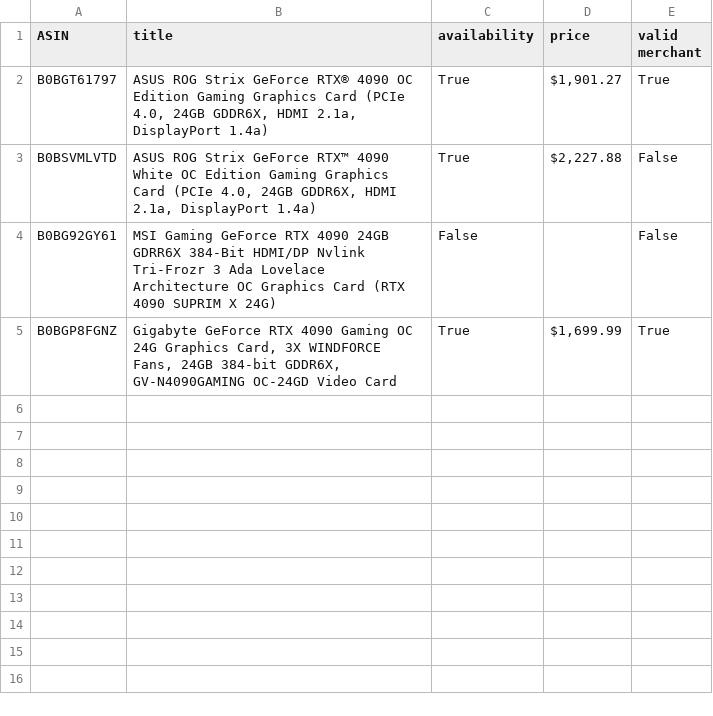
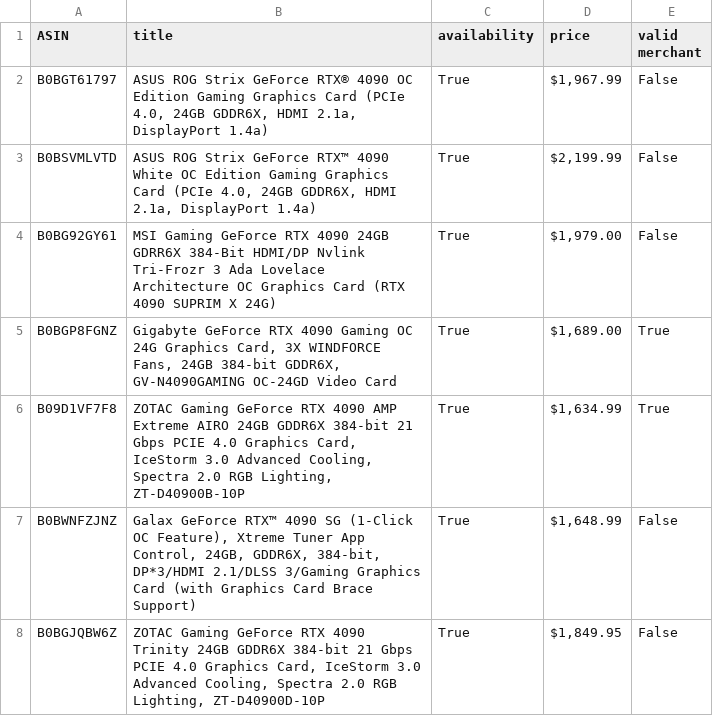
Before and after one commit to DavidSavvy/AmazonScraper, a CSV file: products.csv, drawn as a sheet.

```diff
--- a/products.csv
+++ b/products.csv
@@ -1,5 +1,8 @@
 ASIN,title,availability,price,valid merchant
-B0BGT61797,"ASUS ROG Strix GeForce RTX® 4090 OC Edition Gaming Graphics Card (PCIe 4.0, 24GB GDDR6X, HDMI 2.1a, DisplayPort 1.4a)",True,"$1,901.27",True
-B0BSVMLVTD,"ASUS ROG Strix GeForce RTX™ 4090 White OC Edition Gaming Graphics Card (PCIe 4.0, 24GB GDDR6X, HDMI 2.1a, DisplayPort 1.4a)",True,"$2,227.88",False
-B0BG92GY61,MSI Gaming GeForce RTX 4090 24GB GDRR6X 384-Bit HDMI/DP Nvlink Tri-Frozr 3 Ada Lovelace Architecture OC Graphics Card (RTX 4090 SUPRIM X 24G),False,,False
-B0BGP8FGNZ,"Gigabyte GeForce RTX 4090 Gaming OC 24G Graphics Card, 3X WINDFORCE Fans, 24GB 384-bit GDDR6X, GV-N4090GAMING OC-24GD Video Card",True,"$1,699.99",True
+B0BGT61797,"ASUS ROG Strix GeForce RTX® 4090 OC Edition Gaming Graphics Card (PCIe 4.0, 24GB GDDR6X, HDMI 2.1a, DisplayPort 1.4a)",True,"$1,967.99",False
+B0BSVMLVTD,"ASUS ROG Strix GeForce RTX™ 4090 White OC Edition Gaming Graphics Card (PCIe 4.0, 24GB GDDR6X, HDMI 2.1a, DisplayPort 1.4a)",True,"$2,199.99",False
+B0BG92GY61,MSI Gaming GeForce RTX 4090 24GB GDRR6X 384-Bit HDMI/DP Nvlink Tri-Frozr 3 Ada Lovelace Architecture OC Graphics Card (RTX 4090 SUPRIM X 24G),True,"$1,979.00",False
+B0BGP8FGNZ,"Gigabyte GeForce RTX 4090 Gaming OC 24G Graphics Card, 3X WINDFORCE Fans, 24GB 384-bit GDDR6X, GV-N4090GAMING OC-24GD Video Card",True,"$1,689.00",True
+B09D1VF7F8,"ZOTAC Gaming GeForce RTX 4090 AMP Extreme AIRO 24GB GDDR6X 384-bit 21 Gbps PCIE 4.0 Graphics Card, IceStorm 3.0 Advanced Cooling, Spectra 2.0 RGB Lighting, ZT-D40900B-10P",True,"$1,634.99",True
+B0BWNFZJNZ,"Galax GeForce RTX™ 4090 SG (1-Click OC Feature), Xtreme Tuner App Control, 24GB, GDDR6X, 384-bit, DP*3/HDMI 2.1/DLSS 3/Gaming Graphics Card (with Graphics Card Brace Support)",True,"$1,648.99",False
+B0BGJQBW6Z,"ZOTAC Gaming GeForce RTX 4090 Trinity 24GB GDDR6X 384-bit 21 Gbps PCIE 4.0 Graphics Card, IceStorm 3.0 Advanced Cooling, Spectra 2.0 RGB Lighting, ZT-D40900D-10P",True,"$1,849.95",False
```
Also changed, not shown: 4 other files.
